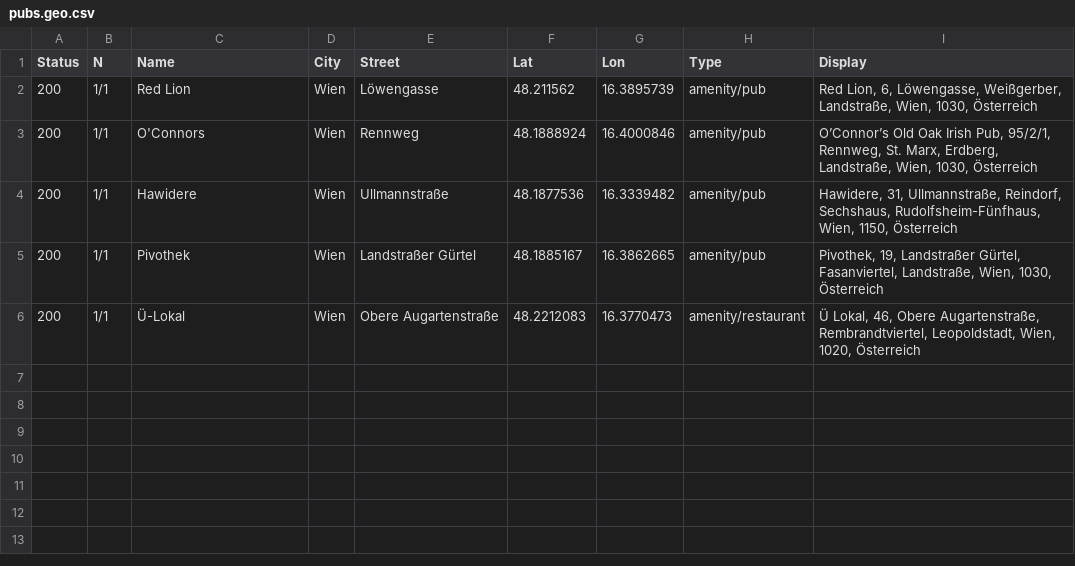
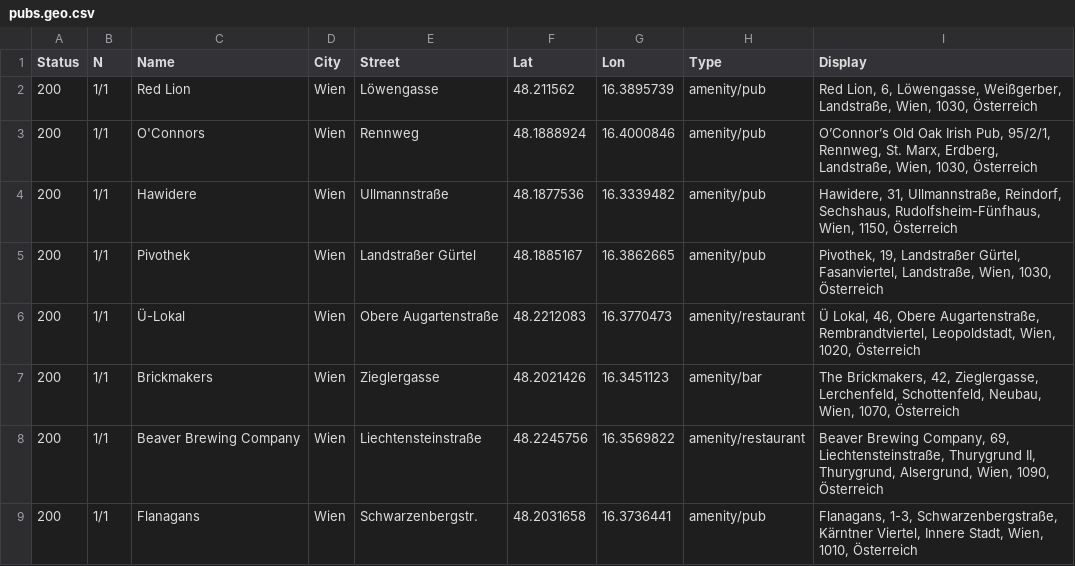
Before and after one commit to richardtraindl/pints, a CSV file: data/pubs.geo.csv, drawn as a sheet; the diff names each change by its address in the sheet, - before the commit and + after, or states it on an @@ line.

Commit message:
Update pubs.geo.csv

```diff
--- a/data/pubs.geo.csv
+++ b/data/pubs.geo.csv
+row 7: 200 | 1/1 | Brickmakers | Wien | Zieglergasse | 48.2021426 | 16.3451123 | amenity/bar | The Brickmakers, 42, Zieglergasse, Lerchenfeld, Schottenfeld, Neubau, Wien, 1070, Österreich
+row 8: 200 | 1/1 | Beaver Brewing Company | Wien | Liechtensteinstraße | 48.2245756 | 16.3569822 | amenity/restaurant | Beaver Brewing Company, 69, Liechtensteinstraße, Thurygrund II, Thurygrund, Alsergrund, Wien, 1090, Österreich
+row 9: 200 | 1/1 | Flanagans | Wien | Schwarzenbergstr. | 48.2031658 | 16.3736441 | amenity/pub | Flanagans, 1-3, Schwarzenbergstraße, Kärntner Viertel, Innere Stadt, Wien, 1010, Österreich
```
